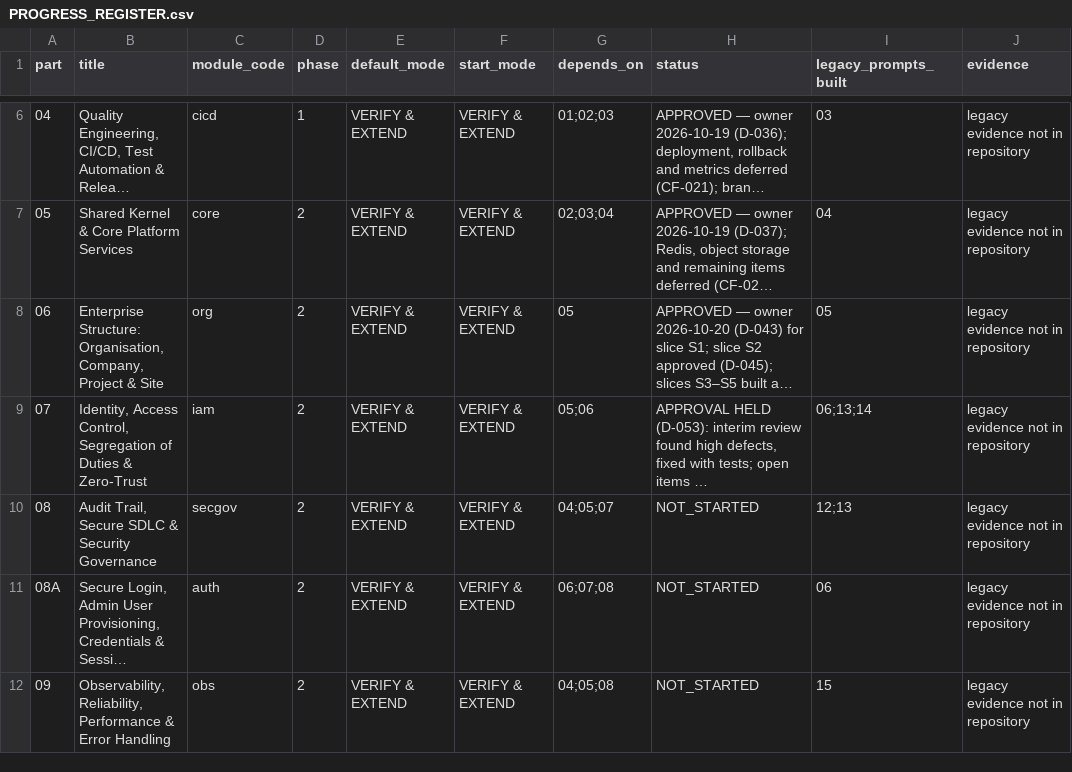
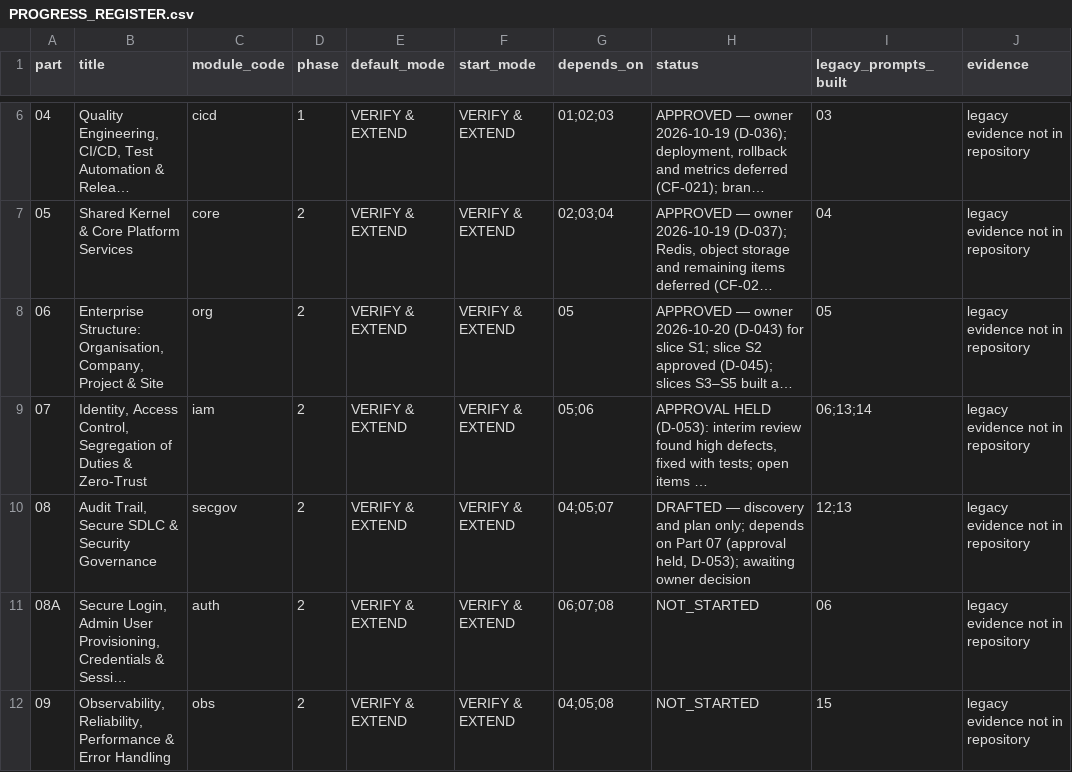
Before and after one commit to sahaainfra/ERP_Construction, a CSV file: docs/erp-program/PROGRESS_REGISTER.csv, drawn as a sheet; only a part is shown, gaps mark what is left out; long unchanged cells end in …; the diff names each change by its address in the sheet, - before the commit and + after, or states it on an @@ line.

```diff
--- a/docs/erp-program/PROGRESS_REGISTER.csv
+++ b/docs/erp-program/PROGRESS_REGISTER.csv
-H10 (status): NOT_STARTED
+H10 (status): DRAFTED — discovery and plan only; depends on Part 07 (approval held, D-053); awaiting owner decision
```
Also changed, not shown: 2 other files.
